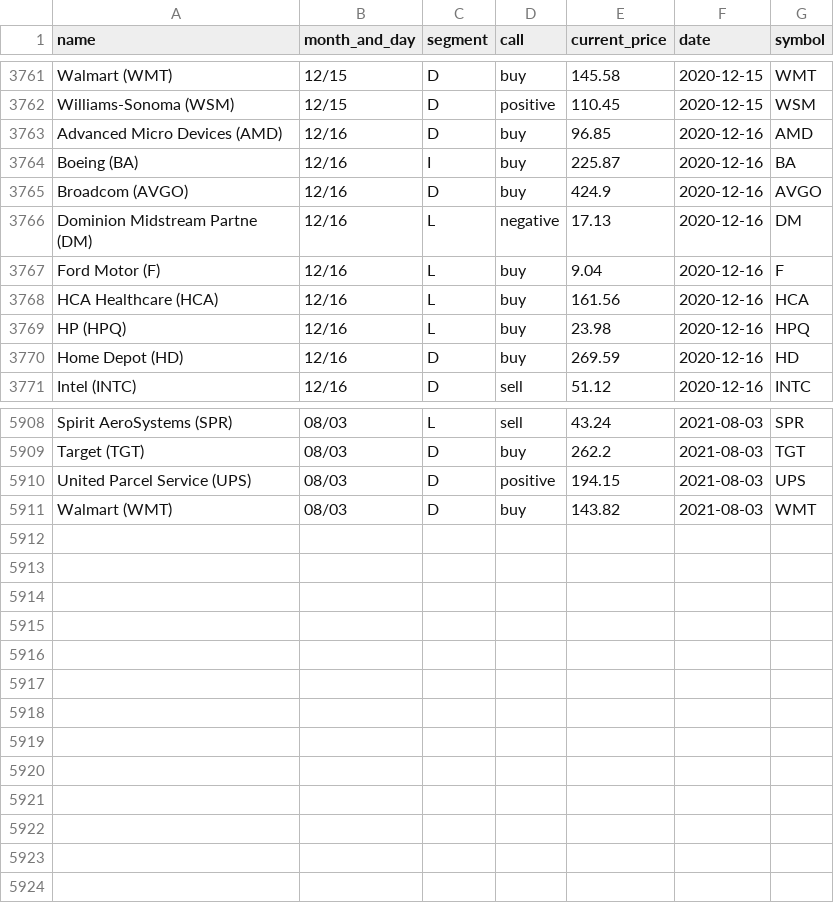
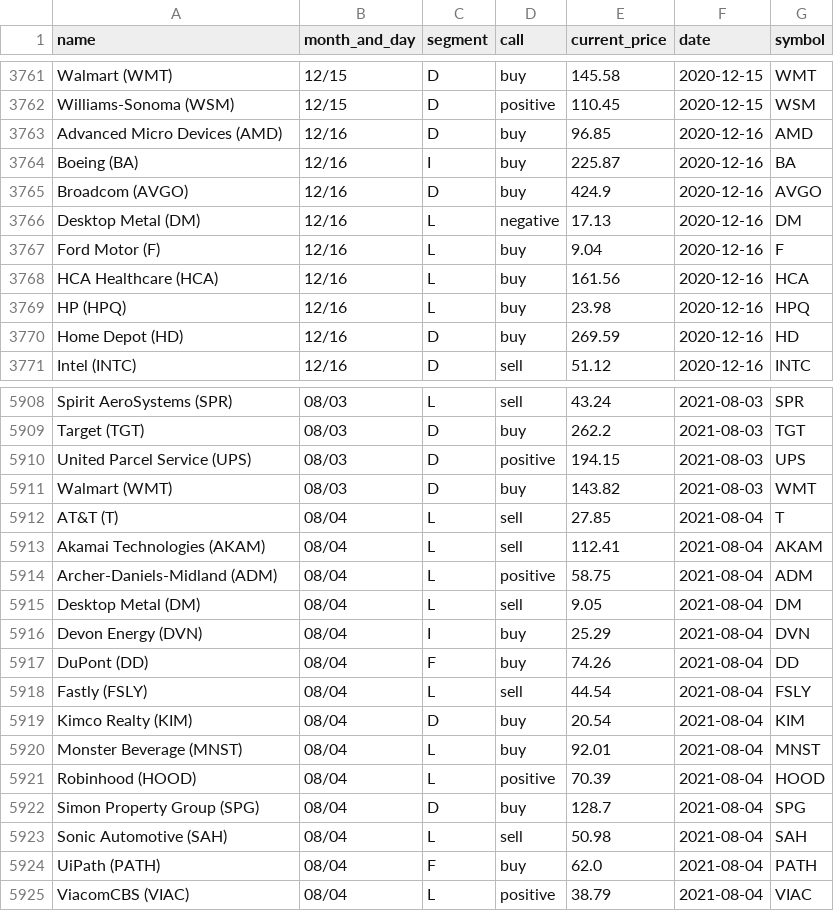
Before and after one commit to gaborvecsei/Mad-Money-Backtesting, a CSV file: mad_money_recommendations.csv, drawn as a sheet; only a part is shown, gaps mark what is left out.

```diff
--- a/mad_money_recommendations.csv
+++ b/mad_money_recommendations.csv
@@ -3765,3 +3765,3 @@ Boeing (BA),12/16,I,buy,225.87,2020-12-16,BA
 Broadcom (AVGO),12/16,D,buy,424.9,2020-12-16,AVGO
-Dominion Midstream Partne (DM),12/16,L,negative,17.13,2020-12-16,DM
+Desktop Metal (DM),12/16,L,negative,17.13,2020-12-16,DM
 Ford Motor (F),12/16,L,buy,9.04,2020-12-16,F
@@ -5911 +5911,15 @@ United Parcel Service (UPS),08/03,D,positive,194.15,2021-08-03,UPS
 Walmart (WMT),08/03,D,buy,143.82,2021-08-03,WMT
+AT&T (T),08/04,L,sell,27.85,2021-08-04,T
+Akamai Technologies (AKAM),08/04,L,sell,112.41,2021-08-04,AKAM
+Archer-Daniels-Midland (ADM),08/04,L,positive,58.75,2021-08-04,ADM
+Desktop Metal (DM),08/04,L,sell,9.05,2021-08-04,DM
+Devon Energy (DVN),08/04,I,buy,25.29,2021-08-04,DVN
+DuPont (DD),08/04,F,buy,74.26,2021-08-04,DD
+Fastly (FSLY),08/04,L,sell,44.54,2021-08-04,FSLY
+Kimco Realty (KIM),08/04,D,buy,20.54,2021-08-04,KIM
+Monster Beverage (MNST),08/04,L,buy,92.01,2021-08-04,MNST
+Robinhood (HOOD),08/04,L,positive,70.39,2021-08-04,HOOD
+Simon Property Group (SPG),08/04,D,buy,128.7,2021-08-04,SPG
+Sonic Automotive (SAH),08/04,L,sell,50.98,2021-08-04,SAH
+UiPath (PATH),08/04,F,buy,62.0,2021-08-04,PATH
+ViacomCBS (VIAC),08/04,L,positive,38.79,2021-08-04,VIAC
```
